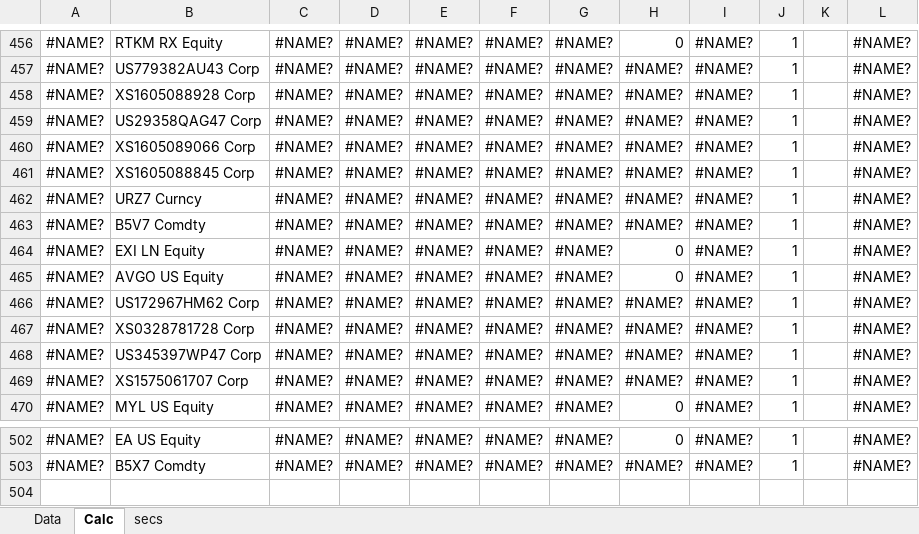
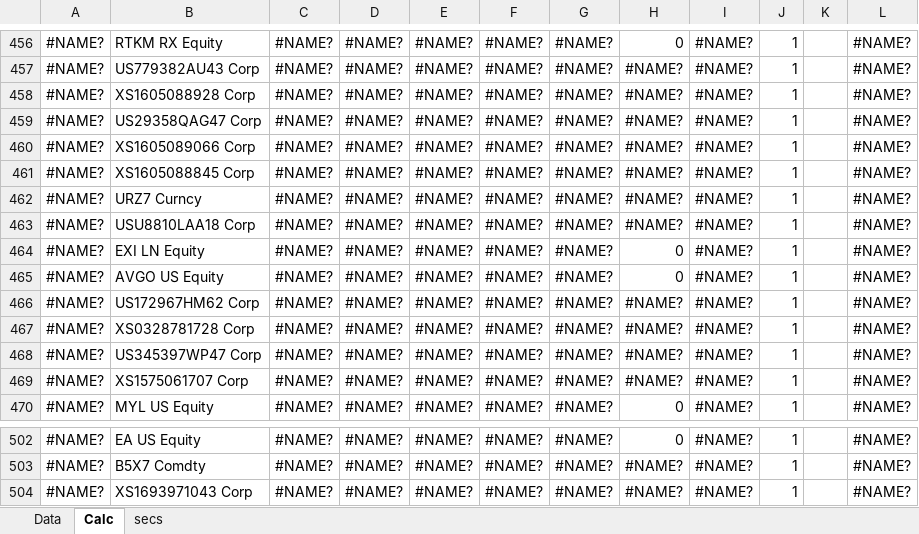
Before and after one commit to zuoqin/sberpb, an Excel workbook: sberapi/DB/quotes.xlsx, sheet Calc, drawn as a sheet; only a part is shown, gaps mark what is left out; values as stored, in another font and other column widths than the file's, no borders; the diff names each change by its address in the sheet, - before the commit and + after, or states it on an @@ line.

```diff
--- a/sberapi/DB/quotes.xlsx (sheet Calc)
+++ b/sberapi/DB/quotes.xlsx (sheet Calc)
-B463: B5V7 Comdty
+B463: USU8810LAA18 Corp
+row 504: #NAME? | XS1693971043 Corp | #NAME? | #NAME? | #NAME? | #NAME? | #NAME? | #NAME? | #NAME? | 1 |  | #NAME?
```
Also changed, not shown: sheet Data, 8 other files.
